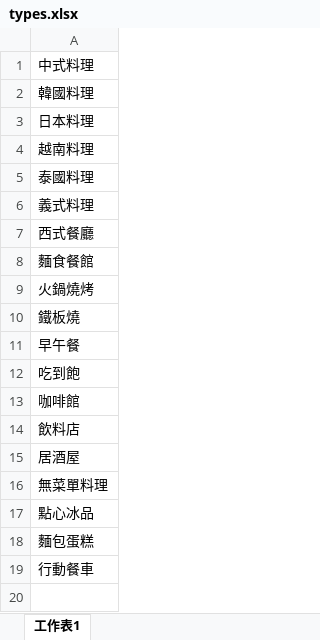
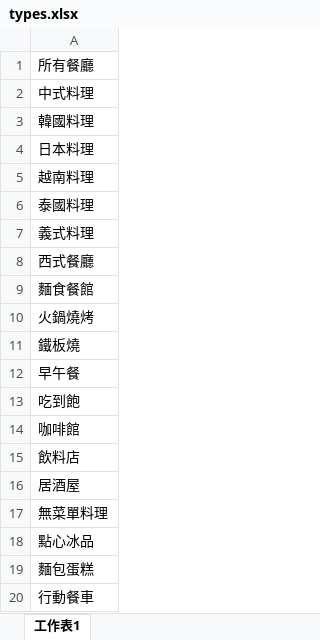
Before and after one commit to TCWang/A7Kanban10, an Excel workbook: data/types.xlsx, sheet 工作表1, drawn as a sheet; values as stored, in another font and other column widths than the file's, no borders; the diff names each change by its address in the sheet, - before the commit and + after, or states it on an @@ line.

```diff
--- a/data/types.xlsx (sheet 工作表1)
+++ b/data/types.xlsx (sheet 工作表1)
+row 1: 所有餐廳
```
Also changed, not shown: data/restaurants.xlsx, 14 other files.
